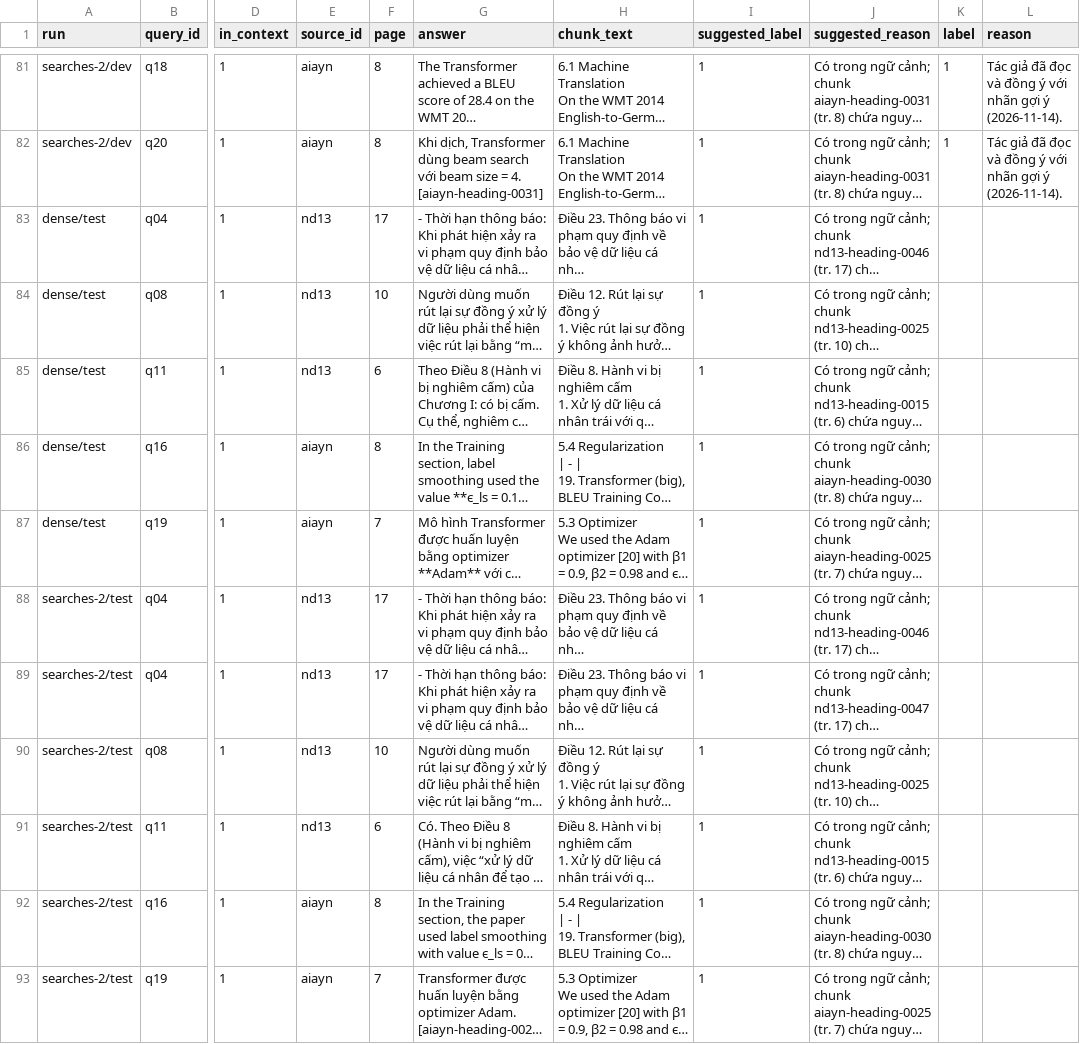
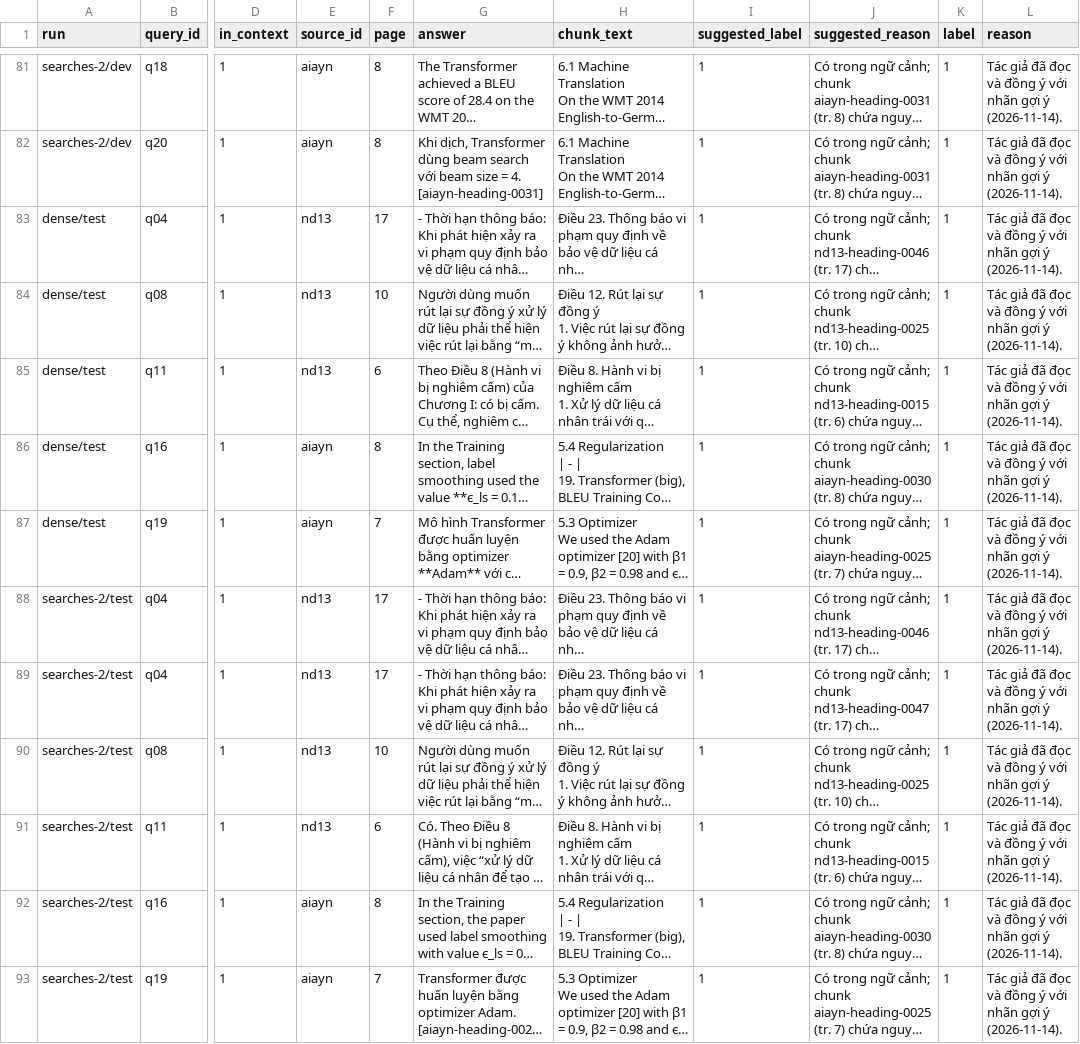
Before and after one commit to dpduc313/K5-L3A-2A202603580-DauPhucDuc-Day07, a CSV file: results/labels/citations.csv, drawn as a sheet; only a part is shown, gaps mark what is left out; long unchanged cells end in …; the diff names each change by its address in the sheet, - before the commit and + after, or states it on an @@ line.

```diff
--- a/results/labels/citations.csv
+++ b/results/labels/citations.csv
-K83:K93 (label): (empty)
+K83:K93 (label): 1
-L83:L93 (reason): (empty)
+L83:L93 (reason): Tác giả đã đọc và đồng ý với nhãn gợi ý (2026-11-14).
```
Also changed, not shown: results/labels/answers.csv, results/labels/context.csv, 1 other file.
